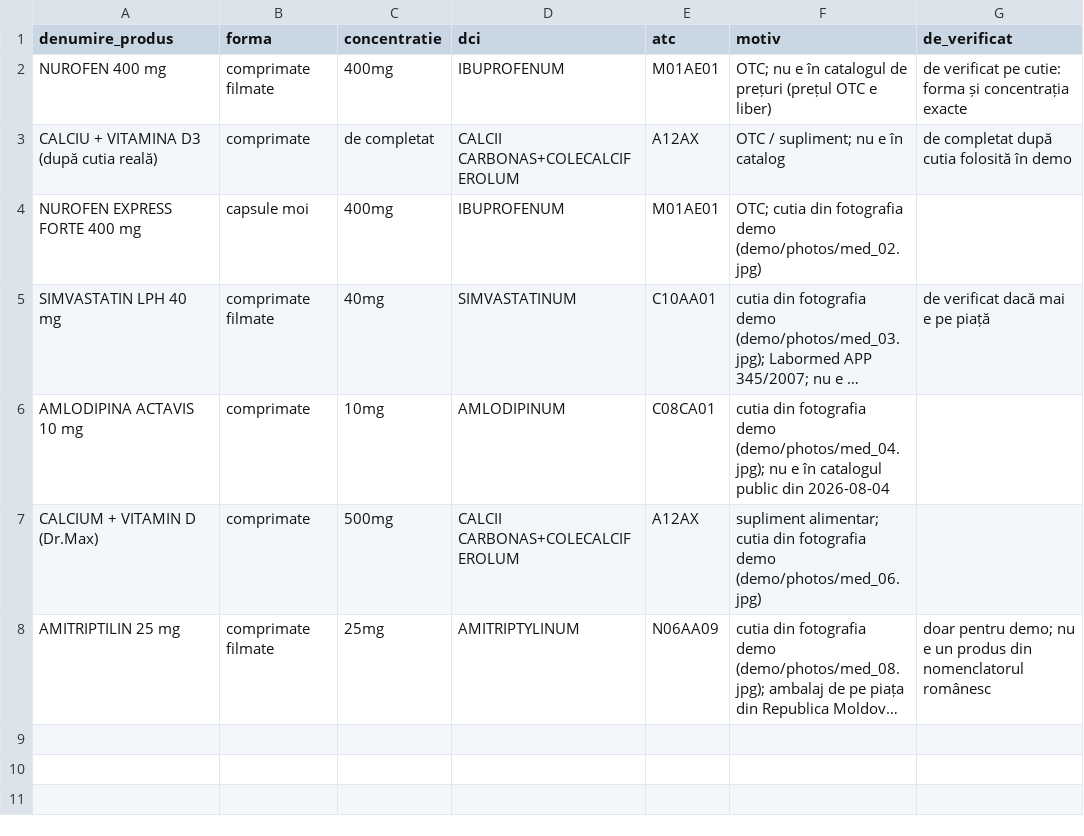
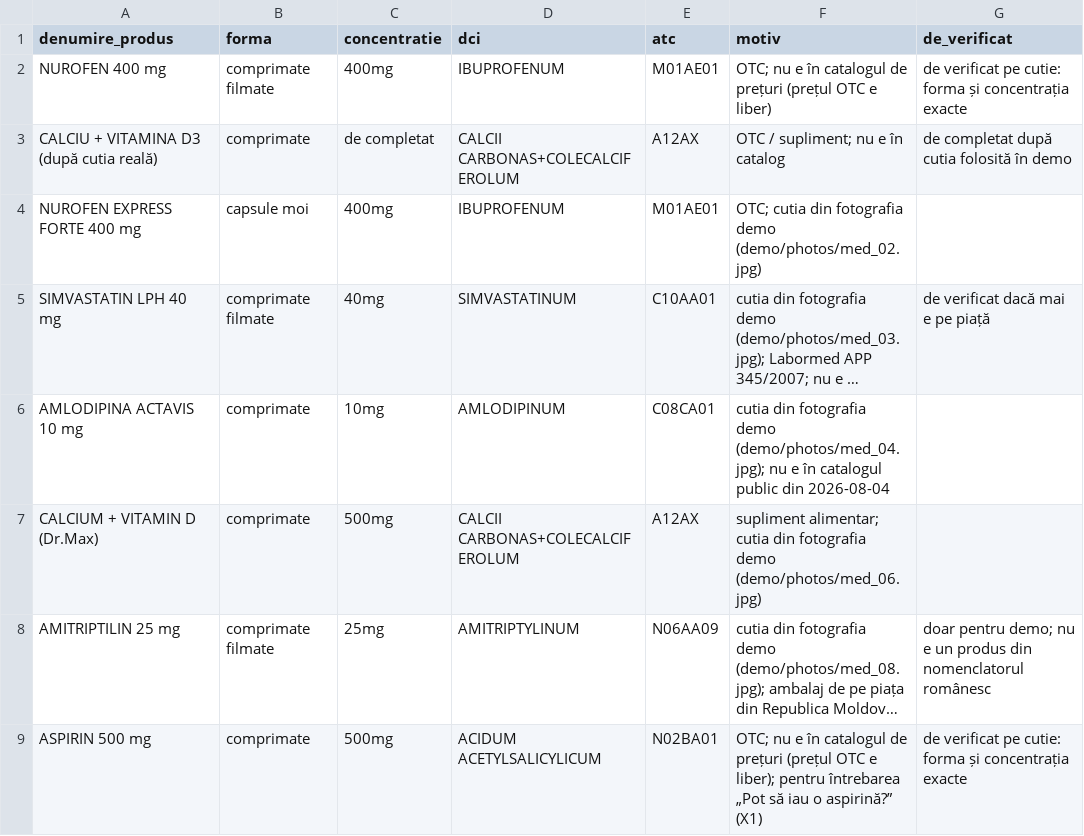
Before and after one commit to VladimirTM/PolyGraph, a CSV file: kb/ro_products_extra.csv, drawn as a sheet; long unchanged cells end in …; the diff names each change by its address in the sheet, - before the commit and + after, or states it on an @@ line.

```diff
--- a/kb/ro_products_extra.csv
+++ b/kb/ro_products_extra.csv
+row 9: ASPIRIN 500 mg | comprimate | 500mg | ACIDUM ACETYLSALICYLICUM | N02BA01 | OTC; nu e în catalogul de prețuri (prețul OTC e liber); pentru întrebarea „Pot să iau o aspirină?” (X1) | de verificat pe cutie: forma și concentrația exacte
```
Also changed, not shown: 11 other files.
